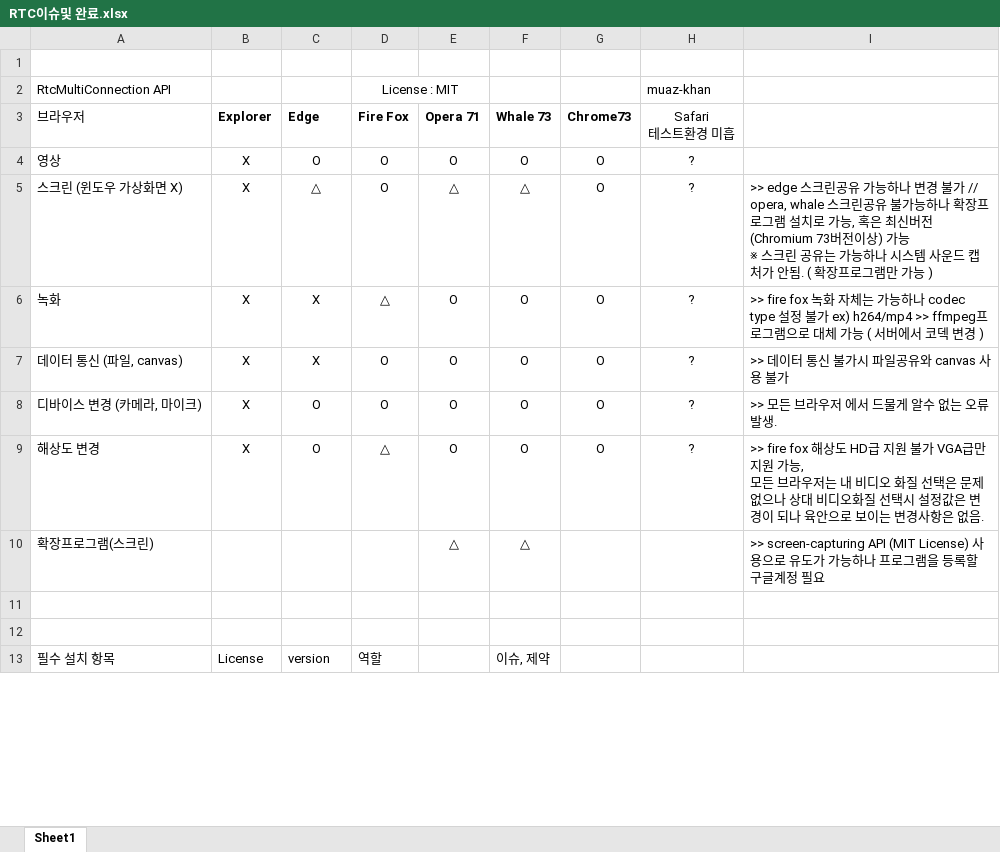
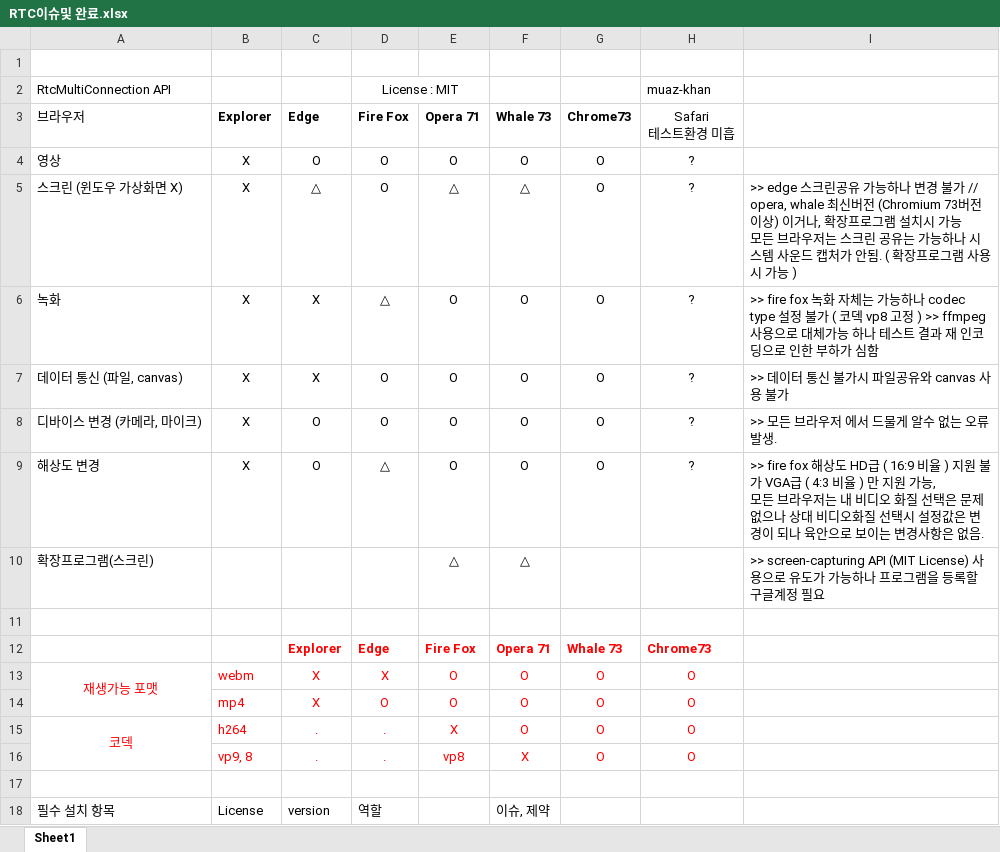
Before and after one commit to dltlgus312/Test-WebRTC, an Excel workbook: RTC Documents/RTC이슈및 완료.xlsx, sheet Sheet1, drawn as a sheet; only a part is shown; values as stored, in another font and other column widths than the file's, no borders; ↵ is a line break in a cell; the diff covers the shown part only; the diff names each change by its address in the sheet, - before the commit and + after, or states it on an @@ line.

```diff
--- a/RTC Documents/RTC이슈및 완료.xlsx (sheet Sheet1)
+++ b/RTC Documents/RTC이슈및 완료.xlsx (sheet Sheet1)
-I5: …// opera, whale 스크린공유 불가능하나 확장프로그램 설치로 가능, 혹은 최신버전 (Chromium 73버전이상) 가능 ↵ ※ 스크린 공유는 가능하나 시스템 사운드 캡처가 안됨. ( 확장프로그램만 가능…
+I5: …// opera, whale 최신버전 (Chromium 73버전이상) 이거나, 확장프로그램 설치시 가능 ↵ 모든 브라우저는 스크린 공유는 가능하나 시스템 사운드 캡처가 안됨. ( 확장프로그램 사용시 가능…
-I6: …불가 ex) h264/mp4 >> ffmpeg프로그램으로 대체 가능 ( 서버에서 코덱 변경 )
+I6: …불가 ( 코덱 vp8 고정 ) >> ffmpeg 사용으로 대체가능 하나 테스트 결과 재 인코딩으로 인한 부하가 심함
-I9: …HD급 지원 불가 VGA급만 지원…
+I9: …HD급 ( 16:9 비율 ) 지원 불가 VGA급 ( 4:3 비율 ) 만 지원…
+row 12:  |  | Explorer | Edge | Fire Fox | Opera 71 | Whale 73 | Chrome73
+row 13: 재생가능 포맷 | webm | X | X | O | O | O | O
+row 14:  | mp4 | X | O | O | O | O | O
+row 15: 코덱 | h264 | . | . | X | O | O | O
+row 16:  | vp9, 8 | . | . | vp8 | X | O | O
```
Also changed, not shown: 1 added row, 1 removed row, 2 edited cells and merged cells elsewhere in this sheet, 3 other files.
